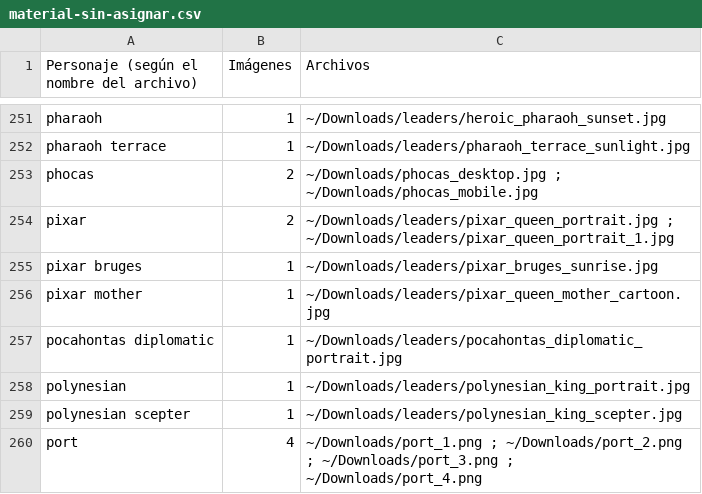
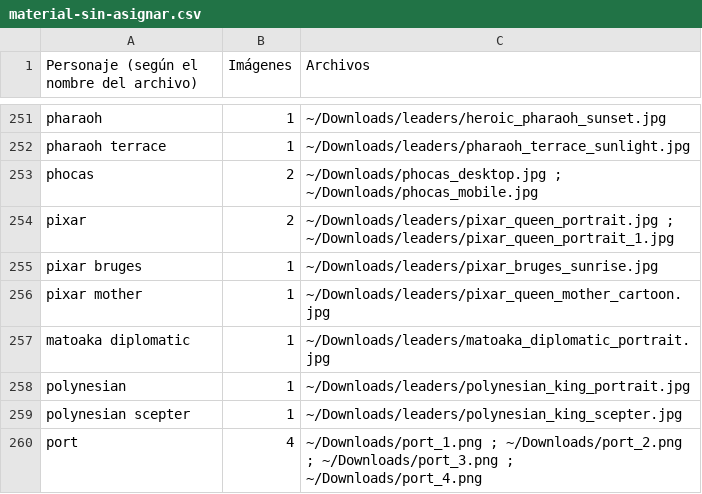
Before and after one commit to worldofunreal/shadows-of-war, a CSV file: docs/art/material-sin-asignar.csv, drawn as a sheet; only a part is shown, gaps mark what is left out.

Commit message:
feat(data,client): migrate leader progress from Pocahontas to Matoaka
- assets/geo_entities.json + art: rename the Pocahontas leader, avatar, art slug, and ability icon to Matoaka.
- sow-data/src/db.rs: migrate leader_xp and leader_stats keys through canonical_leader_name, merging split totals; rewrite ranked_bot.leader.
- sow-client/src/player_progress.rs: fold saved leader IDs into current names and sum split XP and career stats during deserialization.
- sow-i18n/strings/*/web.toml + docs: update the leader name and ability text in every locale.
- assets/art/heroes: refresh Solomon desktop and mobile art.

```diff
--- a/docs/art/material-sin-asignar.csv
+++ b/docs/art/material-sin-asignar.csv
@@ -256,3 +256,3 @@ pixar bruges,1,~/Downloads/leaders/pixar_bruges_sunrise.jpg
 pixar mother,1,~/Downloads/leaders/pixar_queen_mother_cartoon.jpg
-pocahontas diplomatic,1,~/Downloads/leaders/pocahontas_diplomatic_portrait.jpg
+matoaka diplomatic,1,~/Downloads/leaders/matoaka_diplomatic_portrait.jpg
 polynesian,1,~/Downloads/leaders/polynesian_king_portrait.jpg
```
Also changed, not shown: 34 other files.
